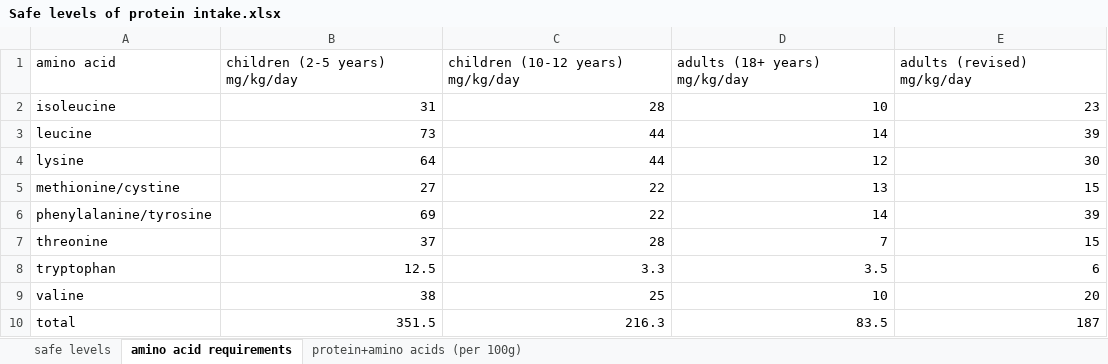
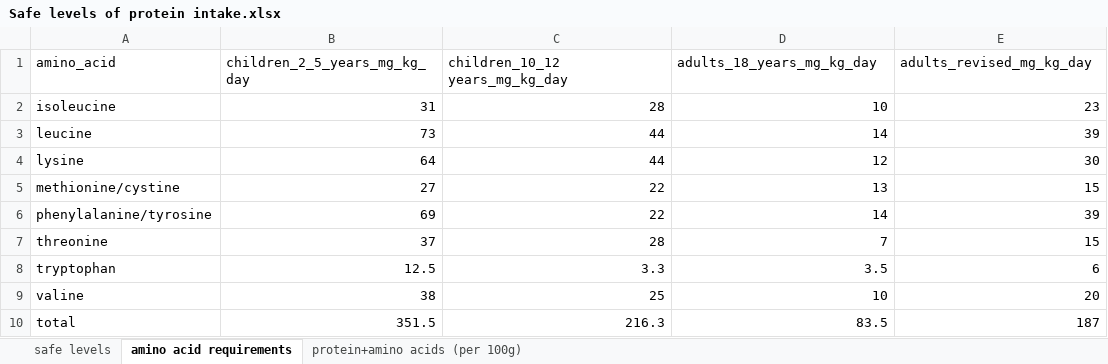
Before and after one commit to earlspencer66/RProjects, an Excel workbook: MyProjects/Diet and Health/Amino acids/Data/Safe levels of protein intake.xlsx, sheet amino acid requirements, drawn as a sheet; values as stored, in another font and other column widths than the file's, no borders; removed rows and columns are numbered as before the commit, all else as after; the diff names each change by its address in the sheet, - before the commit and + after, or states it on an @@ line.

Commit message:
Includes data on amino acids

```diff
--- a/MyProjects/Diet and Health/Amino acids/Data/Safe levels of protein intake.xlsx (sheet amino acid requirements)
+++ b/MyProjects/Diet and Health/Amino acids/Data/Safe levels of protein intake.xlsx (sheet amino acid requirements)
-row 1: amino acid | children (2-5 years) mg/kg/day | children (10-12 years) mg/kg/day | adults (18+ years) mg/kg/day | adults (revised) mg/kg/day
+row 1: amino_acid | children_2_5_years_mg_kg_day | children_10_12 years_mg_kg_day | adults_18_years_mg_kg_day | adults_revised_mg_kg_day
```
Also changed, not shown: 2 other files.
